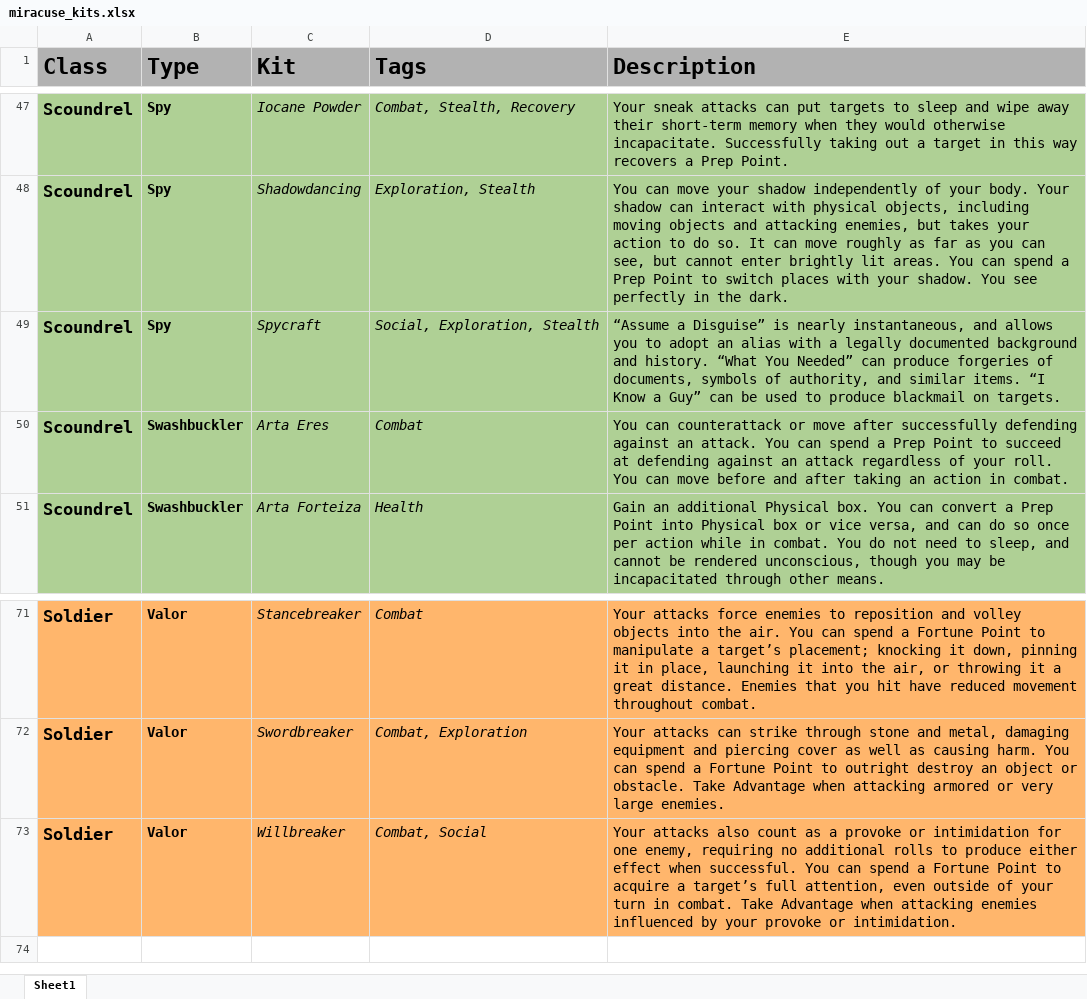
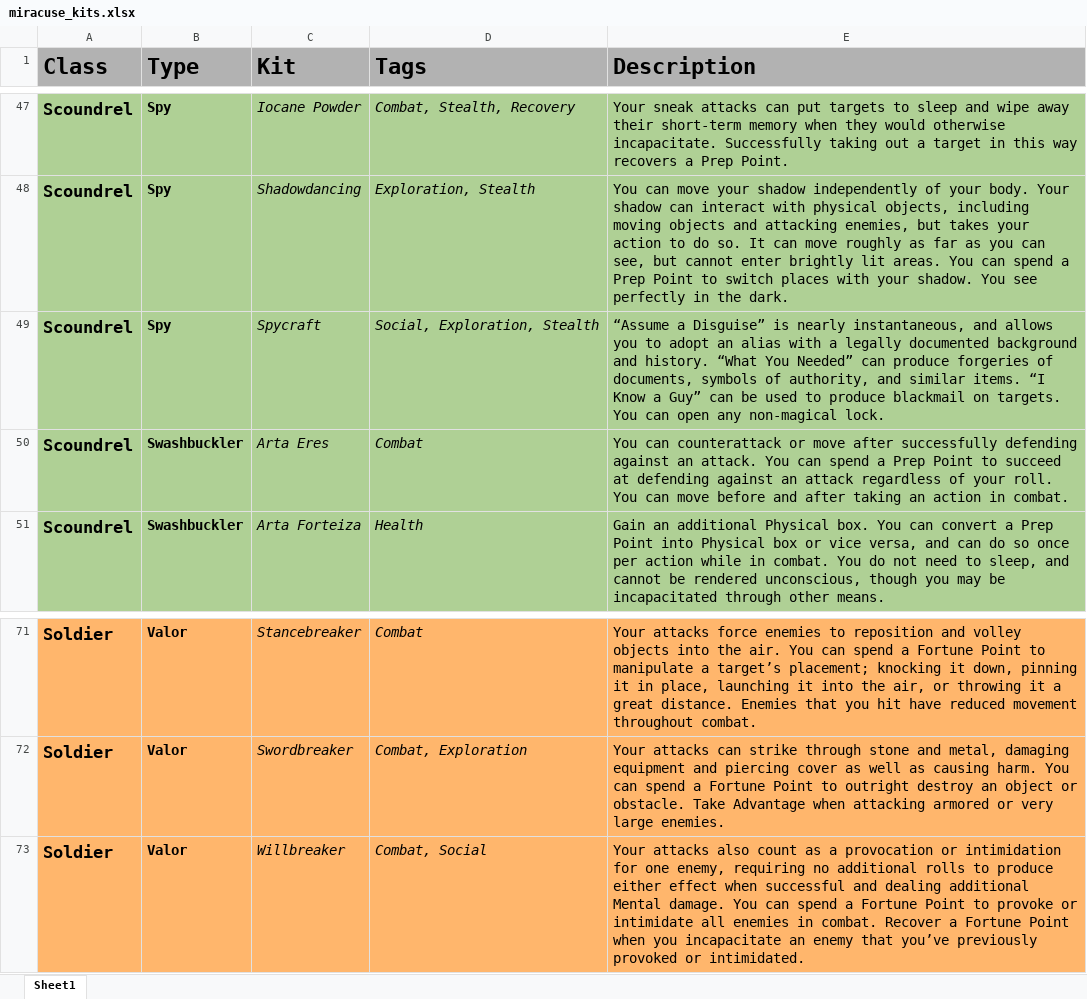
Before and after one commit to miracuse/miracuse.github.io, an Excel workbook: miracuse_kits.xlsx, sheet Sheet1, drawn as a sheet; only a part is shown, gaps mark what is left out; values as stored, in another font and other column widths than the file's, no borders; charts and pictures not drawn; the diff covers the shown part only; the diff names each change by its address in the sheet, - before the commit and + after, or states it on an @@ line.

```diff
--- a/miracuse_kits.xlsx (sheet Sheet1)
+++ b/miracuse_kits.xlsx (sheet Sheet1)
-E49 (Description): …on targets.
+E49 (Description): …on targets. You can open any non-magical lock.
-E73 (Description): …as a provoke or intimidation for one enemy, requiring no additional rolls to produce either effect when successful. You can spend a Fortune Point to acquire a target’s full attention, even outside of your turn in combat. Take Advantage when attacking enemies influenced by your provoke or intimidation.
+E73 (Description): …as a provocation or intimidation for one enemy, requiring no additional rolls to produce either effect when successful and dealing additional Mental damage. You can spend a Fortune Point to provoke or intimidate all enemies in combat. Recover a Fortune Point when you incapacitate an enemy that you’ve previously provoked or intimidated.
```
Also changed, not shown: 2 added rows, 2 removed rows and 10 edited cells elsewhere in this sheet, 12 other files.
